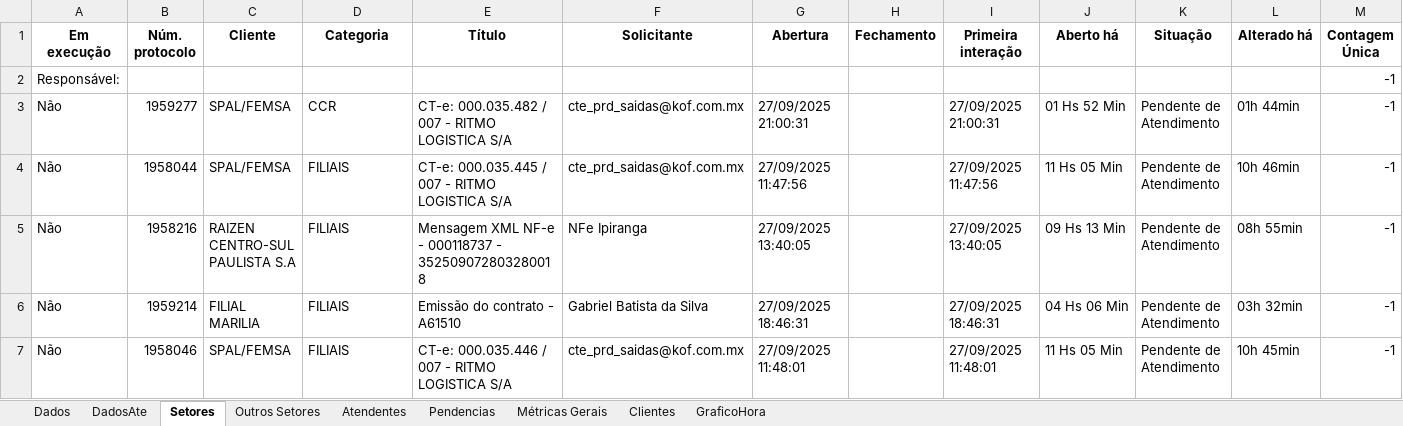
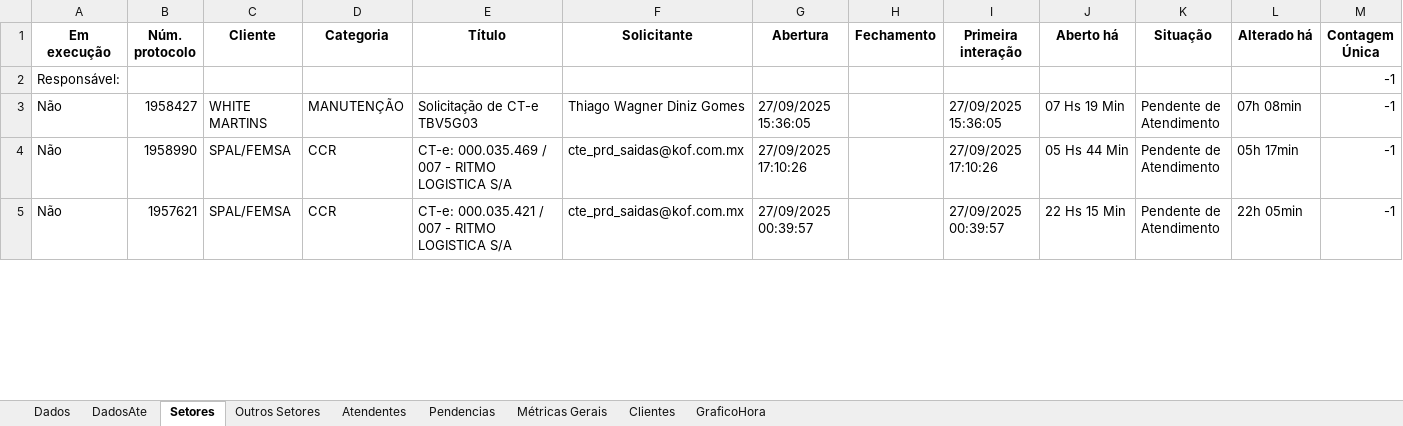
Before and after one commit to GabrielSilvaRit/Excel-painel, an Excel workbook: dados-atendimentos.xlsx, sheet Setores, drawn as a sheet; only a part is shown; values as stored, in another font and other column widths than the file's, no borders; removed rows and columns are numbered as before the commit, all else as after; the diff covers the shown part only; the diff names each change by its address in the sheet, - before the commit and + after, or states it on an @@ line.

```diff
--- a/dados-atendimentos.xlsx (sheet Setores)
+++ b/dados-atendimentos.xlsx (sheet Setores)
-B3 (Núm. protocolo): 1959277
+B3 (Núm. protocolo): 1958427
-C3 (Cliente): SPAL/FEMSA
+C3 (Cliente): WHITE MARTINS
-D3 (Categoria): CCR
+D3 (Categoria): MANUTENÇÃO
-E3 (Título): CT-e: 000.035.482 / 007 - RITMO LOGISTICA S/A
+E3 (Título): Solicitação de CT-e TBV5G03
-F3 (Solicitante): cte_prd_saidas@kof.com.mx
+F3 (Solicitante): Thiago Wagner Diniz Gomes
-G3 (Abertura): 27/09/2025 21:00:31
+G3 (Abertura): 27/09/2025 15:36:05
-I3 (Primeira interação): 27/09/2025 21:00:31
+I3 (Primeira interação): 27/09/2025 15:36:05
-J3 (Aberto há): 01 Hs 52 Min
+J3 (Aberto há): 07 Hs 19 Min
-L3 (Alterado há): 01h 44min
+L3 (Alterado há): 07h 08min
-B4 (Núm. protocolo): 1958044
+B4 (Núm. protocolo): 1958990
-D4 (Categoria): FILIAIS
+D4 (Categoria): CCR
-E4 (Título): CT-e: 000.035.445 / 007 - RITMO LOGISTICA S/A
+E4 (Título): CT-e: 000.035.469 / 007 - RITMO LOGISTICA S/A
-G4 (Abertura): 27/09/2025 11:47:56
+G4 (Abertura): 27/09/2025 17:10:26
-I4 (Primeira interação): 27/09/2025 11:47:56
+I4 (Primeira interação): 27/09/2025 17:10:26
-J4 (Aberto há): 11 Hs 05 Min
+J4 (Aberto há): 05 Hs 44 Min
-L4 (Alterado há): 10h 46min
+L4 (Alterado há): 05h 17min
-row 5: Não | 1958216 | RAIZEN CENTRO-SUL PAULISTA S.A | FILIAIS | Mensagem XML NF-e - 000118737 - 352509072803280018 | NFe Ipiranga | 27/09/2025 13:40:05 |  | 27/09/2025 13:40:05 | 09 Hs 13 Min | Pendente de Atendimento | 08h 55min | -1
-row 6: Não | 1959214 | FILIAL MARILIA | FILIAIS | Emissão do contrato - A61510 | Gabriel Batista da Silva | 27/09/2025 18:46:31 |  | 27/09/2025 18:46:31 | 04 Hs 06 Min | Pendente de Atendimento | 03h 32min | -1
-B5 (Núm. protocolo): 1958046
+B5 (Núm. protocolo): 1957621
-D5 (Categoria): FILIAIS
+D5 (Categoria): CCR
-E5 (Título): CT-e: 000.035.446 / 007 - RITMO LOGISTICA S/A
+E5 (Título): CT-e: 000.035.421 / 007 - RITMO LOGISTICA S/A
-G5 (Abertura): 27/09/2025 11:48:01
+G5 (Abertura): 27/09/2025 00:39:57
-I5 (Primeira interação): 27/09/2025 11:48:01
+I5 (Primeira interação): 27/09/2025 00:39:57
-J5 (Aberto há): 11 Hs 05 Min
+J5 (Aberto há): 22 Hs 15 Min
-L5 (Alterado há): 10h 45min
+L5 (Alterado há): 22h 05min
```
Also changed, not shown: 4 added rows, 2 removed rows and 60 edited cells elsewhere in this sheet, sheet Dados.
